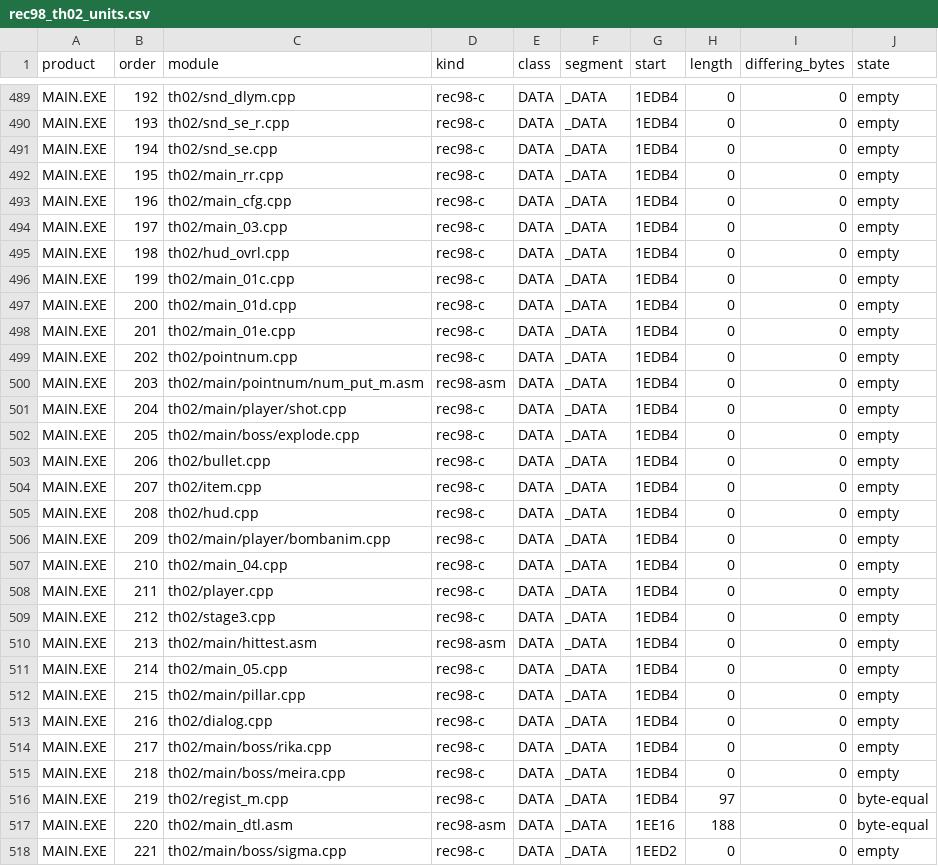
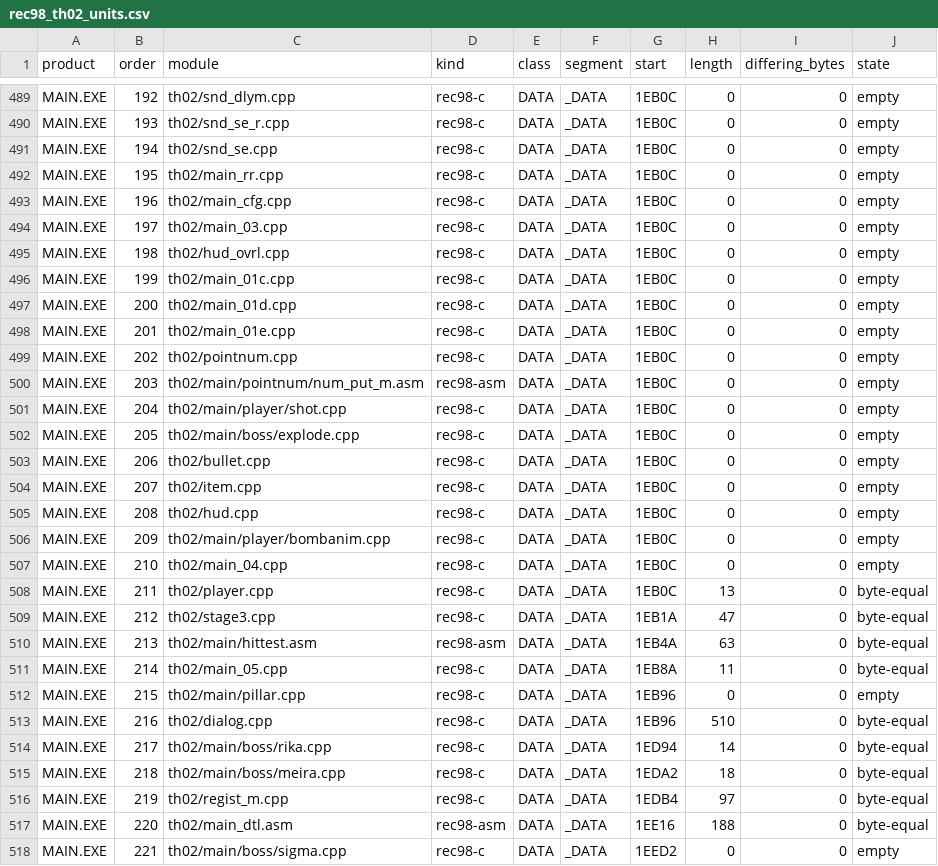
Before and after one commit to N0zoM1z0/th02, a CSV file: config/rec98_th02_units.csv, drawn as a sheet; only a part is shown, gaps mark what is left out; the diff covers the shown part only; the diff names each change by its address in the sheet, - before the commit and + after, or states it on an @@ line.

```diff
--- a/config/rec98_th02_units.csv
+++ b/config/rec98_th02_units.csv
-G489:G508 (start): 1EDB4
+G489:G508 (start): 1EB0C
-H508 (length): 0
+H508 (length): 13
-J508:J511 (state): empty
+J508:J511 (state): byte-equal
-G509 (start): 1EDB4
+G509 (start): 1EB1A
-H509 (length): 0
+H509 (length): 47
-G510 (start): 1EDB4
+G510 (start): 1EB4A
-H510 (length): 0
+H510 (length): 63
-G511 (start): 1EDB4
+G511 (start): 1EB8A
-H511 (length): 0
+H511 (length): 11
-G512:G513 (start): 1EDB4
+G512:G513 (start): 1EB96
-H513 (length): 0
+H513 (length): 510
-J513:J515 (state): empty
+J513:J515 (state): byte-equal
-G514 (start): 1EDB4
+G514 (start): 1ED94
-H514 (length): 0
+H514 (length): 14
-G515 (start): 1EDB4
+G515 (start): 1EDA2
-H515 (length): 0
+H515 (length): 18
```
Also changed, not shown: 28 edited cells elsewhere in this file, 6 other files.
